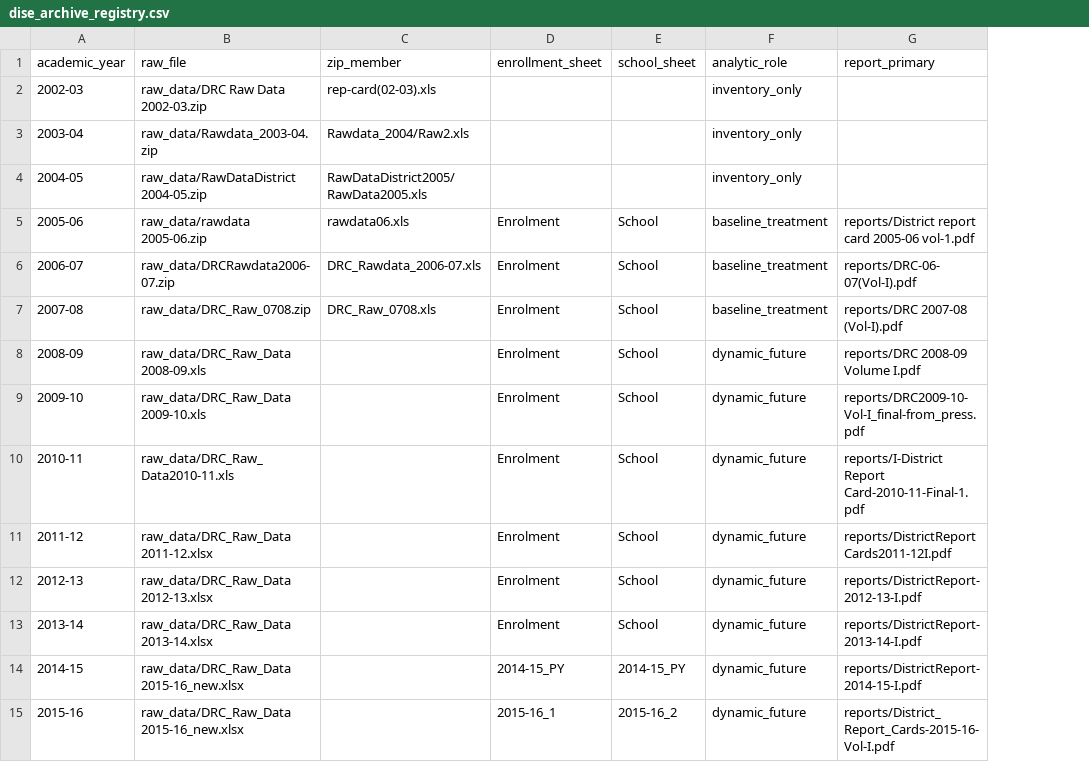
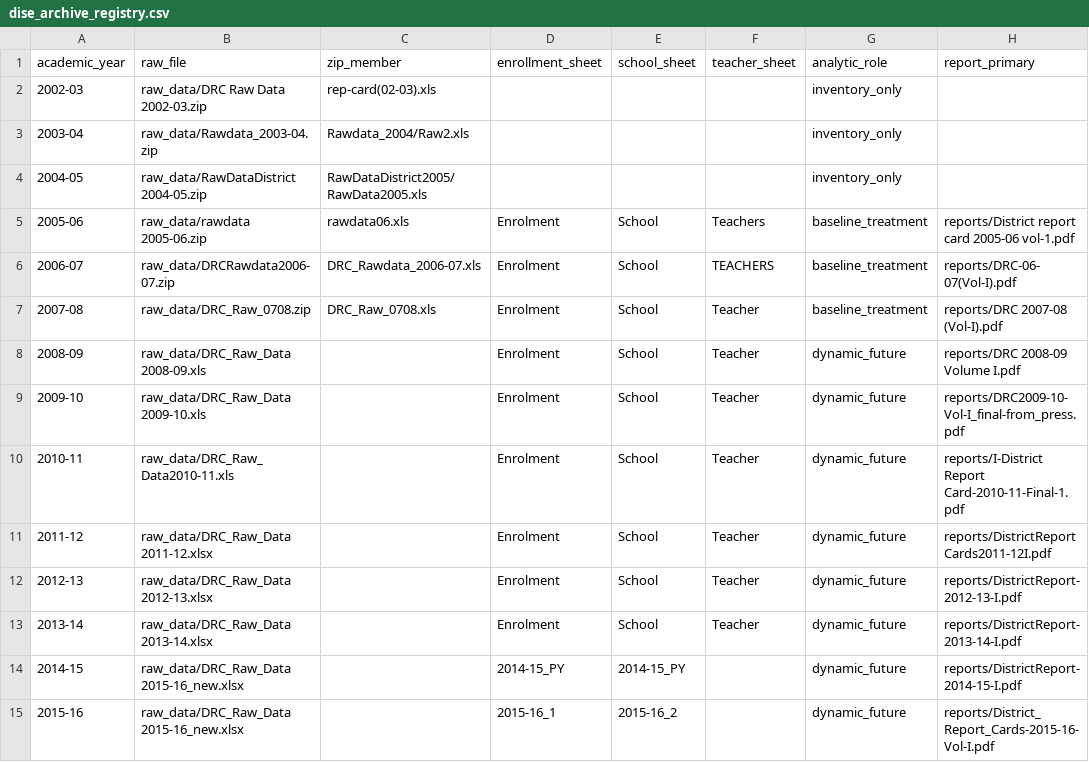
Before and after one commit to rishavbroy/emi-inequality-india, a CSV file: data/metadata/dise_archive_registry.csv, drawn as a sheet; only a part is shown; the diff names each change by its address in the sheet, - before the commit and + after, or states it on an @@ line.

Commit message:
feat(dise): add school-quality mechanism diagnostics

```diff
--- a/data/metadata/dise_archive_registry.csv
+++ b/data/metadata/dise_archive_registry.csv
+column F (teacher_sheet), rows 5-13: Teachers | TEACHERS | Teacher | Teacher | Teacher | Teacher | Teacher | Teacher | Teacher
```
Also changed, not shown: 8 other files.
